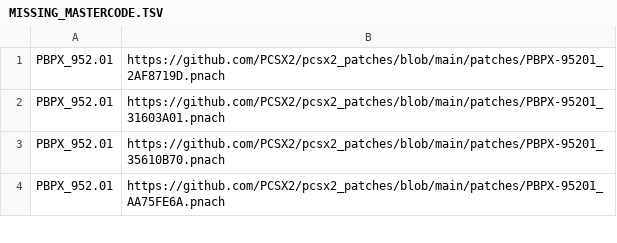
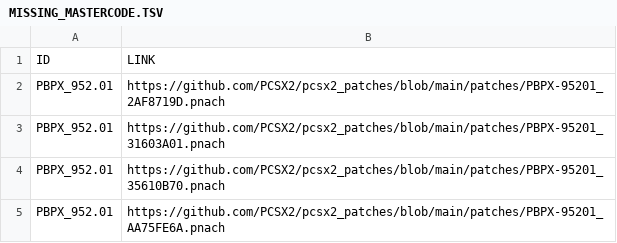
Before and after one commit to PS2-Widescreen/OPL-Widescreen-Cheats, a TSV file: MISSING_MASTERCODE.TSV, drawn as a sheet; only a part is shown; the diff names each change by its address in the sheet, - before the commit and + after, or states it on an @@ line.

Commit message:
generate missing mastercode list as TSV

```diff
--- a/MISSING_MASTERCODE.TSV
+++ b/MISSING_MASTERCODE.TSV
+row 1: ID | LINK
```
Also changed, not shown: 1 other file.
